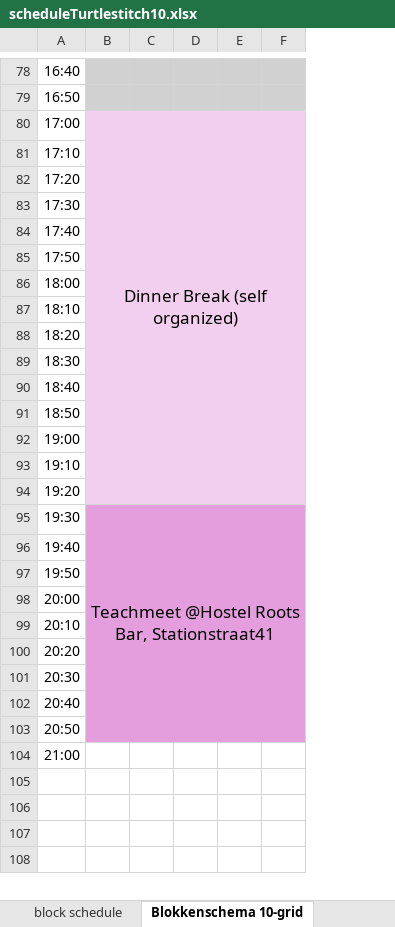
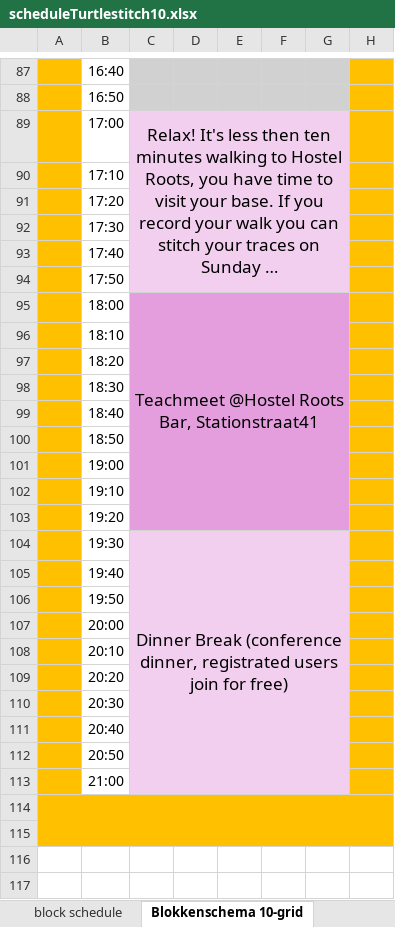
Before and after one commit to xota/turtlestitch10, an Excel workbook: docs/scheduleTurtlestitch10.xlsx, sheet Blokkenschema 10-grid, drawn as a sheet; only a part is shown, gaps mark what is left out; values as stored, in another font and other column widths than the file's, no borders; removed rows and columns are numbered as before the commit, all else as after; the diff covers the shown part only; the diff names each change by its address in the sheet, - before the commit and + after, or states it on an @@ line.

```diff
--- a/docs/scheduleTurtlestitch10.xlsx (sheet Blokkenschema 10-grid)
+++ b/docs/scheduleTurtlestitch10.xlsx (sheet Blokkenschema 10-grid)
+column A, empty
+column H, empty
-C89: Dinner Break (self organized)
+C89: Relax! It's less then ten minutes walking to Hostel Roots, you have time to visit your base. If you record your walk you can stitch your traces on Sunday …
-B80:F94 merged
+C89:G94 merged
-C95: (empty)
+C95: Teachmeet @Hostel Roots Bar, Stationstraat41
-C95:G103 fill: #F2CFEE
+C95:G103 fill: #E59EDD
+C95:G103 merged
-C104: Teachmeet @Hostel Roots Bar, Stationstraat41
+C104: Dinner Break (conference dinner, registrated users join for free)
-C104:G112 fill: #E59EDD
+C104:G112 fill: #F2CFEE
-B95:F103 merged
+C104:G113 merged
-C113:G113 fill: none
+C113:G113 fill: #F2CFEE
-B114:G115 fill: none
+B114:G115 fill: #FFC000
```
Also changed, not shown: 18 added rows, 1 removed row, 5 edited cells, cell formats and merged cells elsewhere in this sheet, sheet block schedule, 2 other files.
